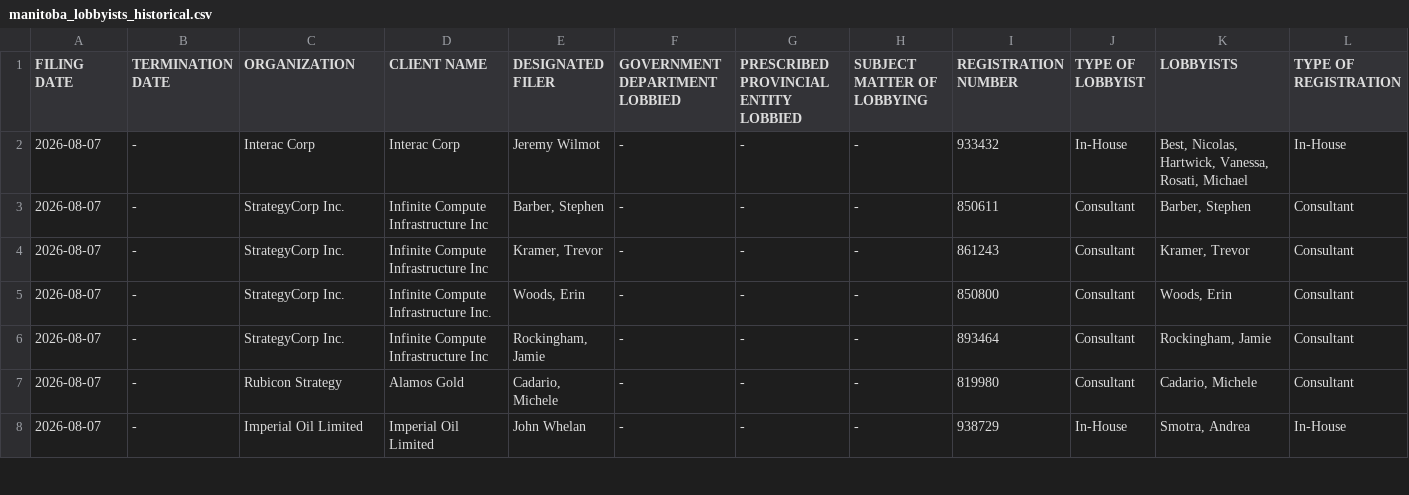
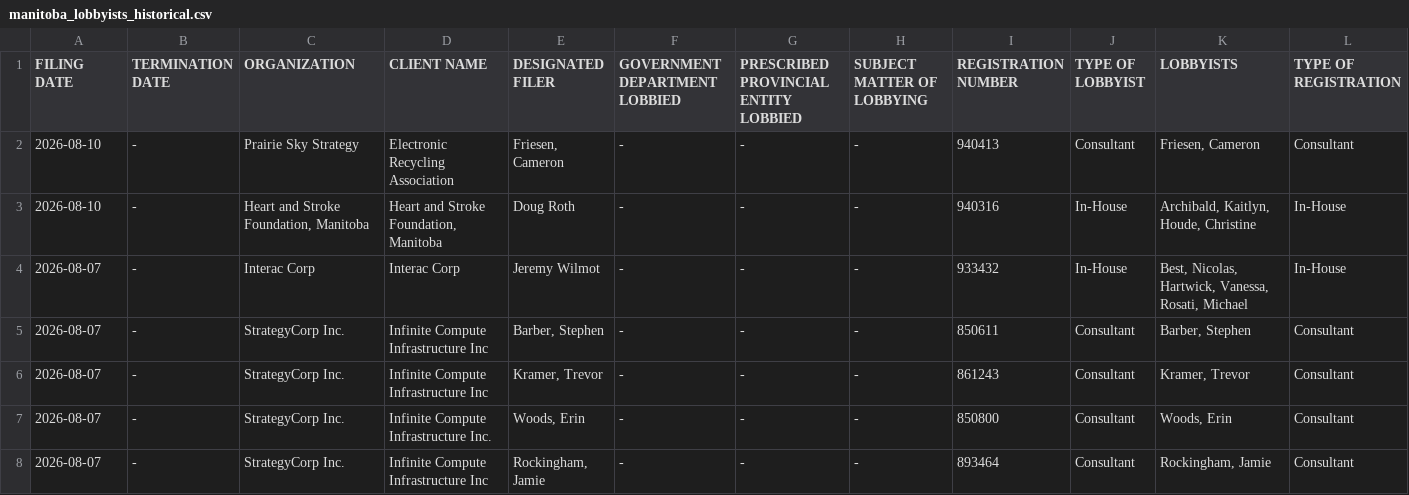
Before and after one commit to J7892/canada-lobbyist-tracker, a CSV file: manitoba/manitoba_lobbyists_historical.csv, drawn as a sheet; only a part is shown; the shorter side is filled out with more unchanged rows; rows hold the shown columns only; the diff names each change by its address in the sheet, - before the commit and + after, or states it on an @@ line.

```diff
--- a/manitoba/manitoba_lobbyists_historical.csv
+++ b/manitoba/manitoba_lobbyists_historical.csv
+row 2: 2026-08-10 | - | Prairie Sky Strategy | Electronic Recycling Association | Friesen, Cameron | - | - | - | 940413 | Consultant | Friesen, Cameron | Consultant
+row 3: 2026-08-10 | - | Heart and Stroke Foundation, Manitoba | Heart and Stroke Foundation, Manitoba | Doug Roth | - | - | - | 940316 | In-House | Archibald, Kaitlyn, Houde, Christine | In-House
```
Also changed, not shown: 3 other files.
